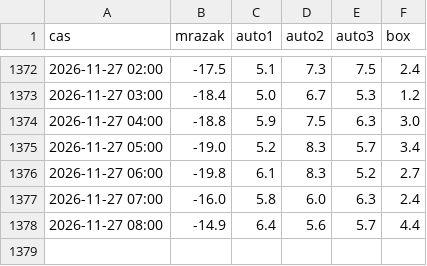
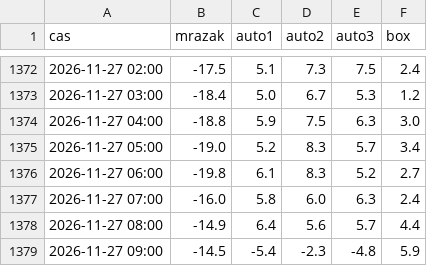
Before and after one commit to zaliju/teploty-mrazaku, a CSV file: data/teploty.csv, drawn as a sheet; only a part is shown, gaps mark what is left out.

```diff
--- a/data/teploty.csv
+++ b/data/teploty.csv
@@ -1378 +1378,2 @@ cas,mrazak,auto1,auto2,auto3,box
 2026-11-27 08:00,-14.9,6.4,5.6,5.7,4.4
+2026-11-27 09:00,-14.5,-5.4,-2.3,-4.8,5.9
```
Also changed, not shown: data/auto1/2026-11.csv, data/auto2/2026-11.csv, 3 other files.
